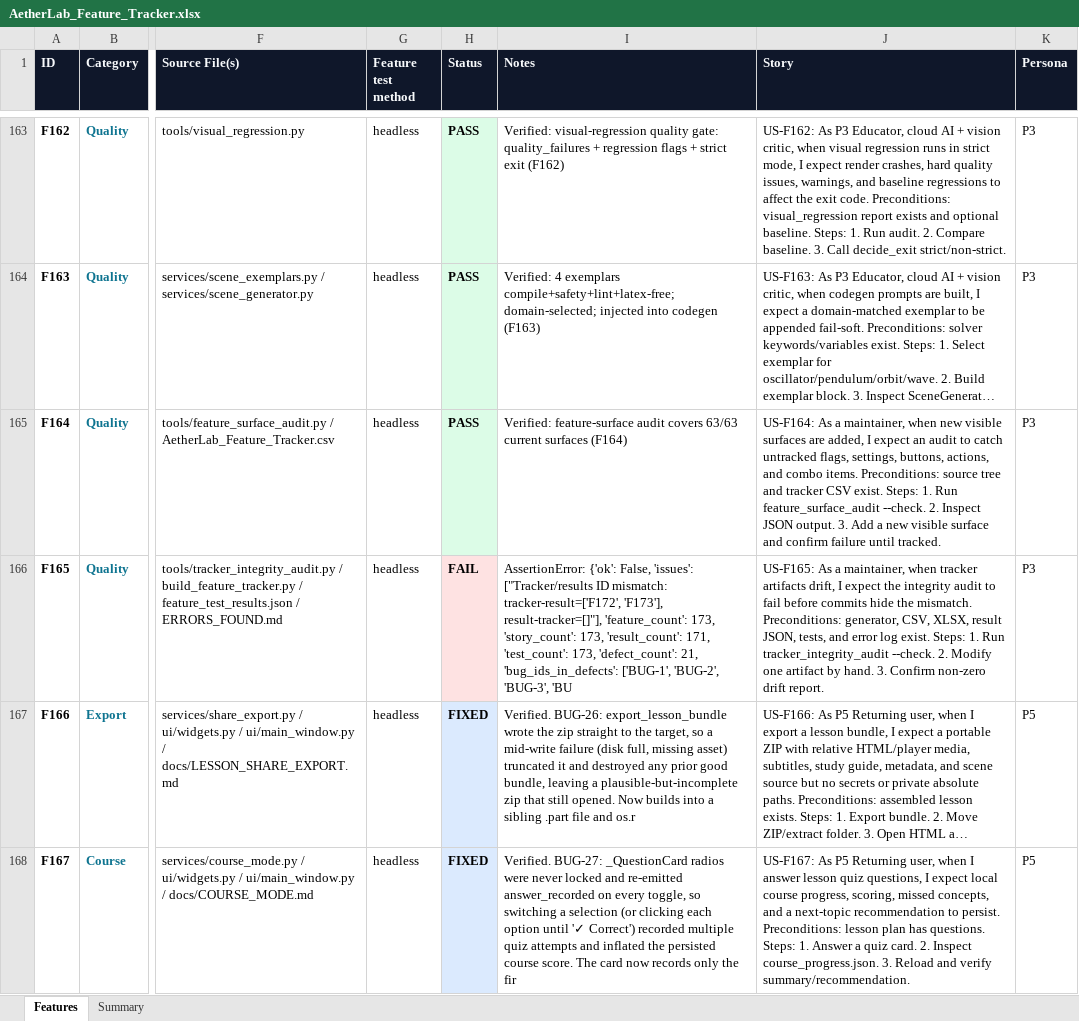
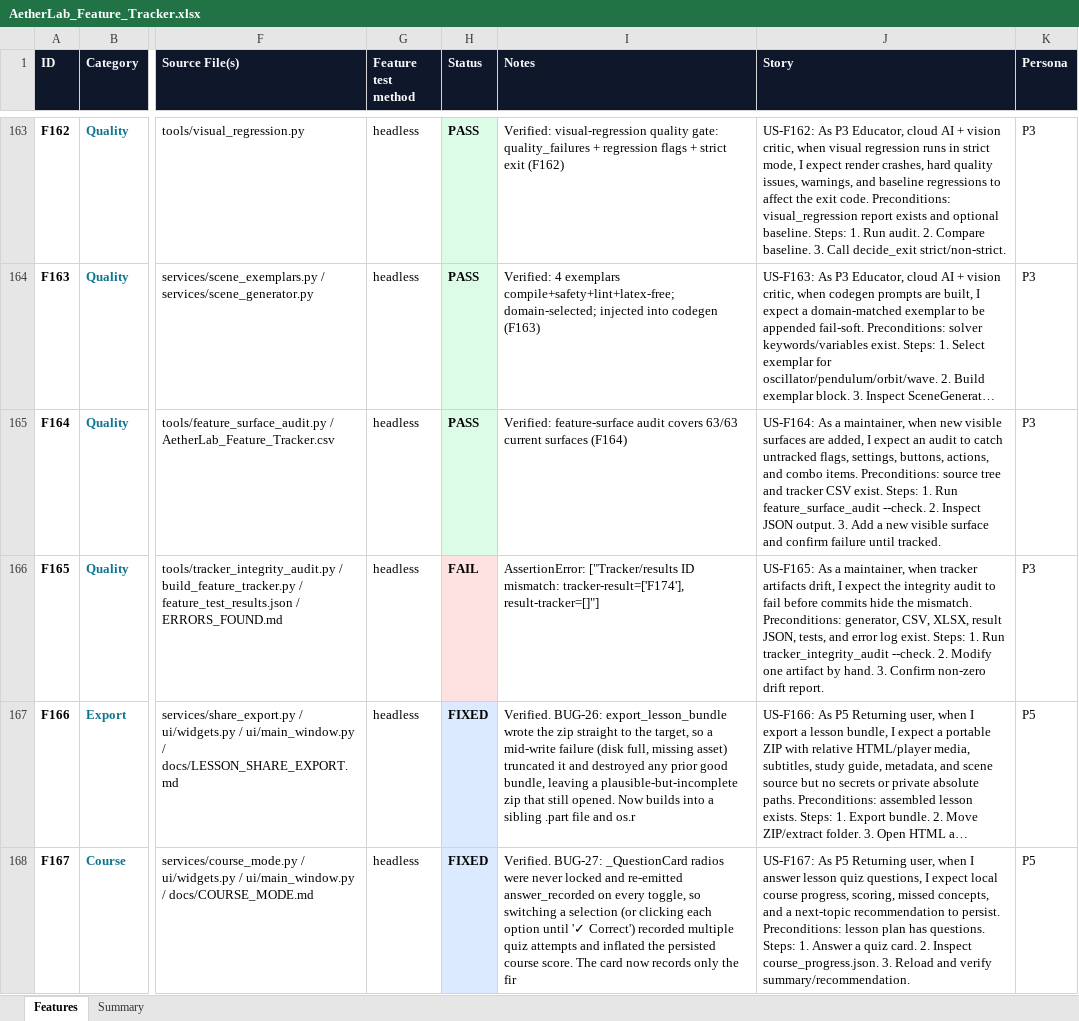
Before and after one commit to gopheriv/aetherlab, an Excel workbook: AetherLab_Feature_Tracker.xlsx, sheet Features, drawn as a sheet; only a part is shown, gaps mark what is left out; long unchanged cells end in …; values as stored, in another font and other column widths than the file's, no borders; the diff covers the shown part only; the diff names each change by its address in the sheet, - before the commit and + after, or states it on an @@ line.

```diff
--- a/AetherLab_Feature_Tracker.xlsx (sheet Features)
+++ b/AetherLab_Feature_Tracker.xlsx (sheet Features)
-I166 (Notes): AssertionError: {'ok': False, 'issues': ["Tracker/results ID mismatch: tracker-result=['F172', 'F173'], result-tracker=[]"], 'feature_count': 173, 'story_count': 173, 'result_count': 171, 'test_count': 173, 'defect_count': 21, 'bug_ids_in_defects': ['BUG-1', 'BUG-2', 'BUG-3', 'BU
+I166 (Notes): AssertionError: ["Tracker/results ID mismatch: tracker-result=['F174'], result-tracker=[]"]
```
Also changed, not shown: 1 added row elsewhere in this sheet, sheet Summary, 5 other files.
